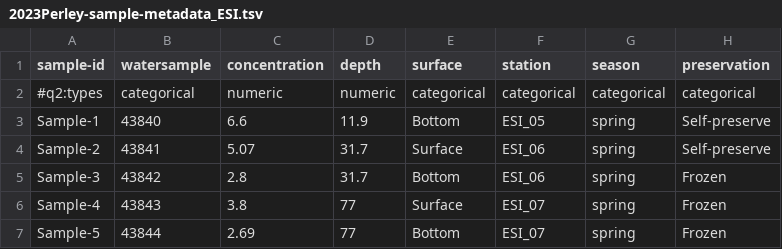
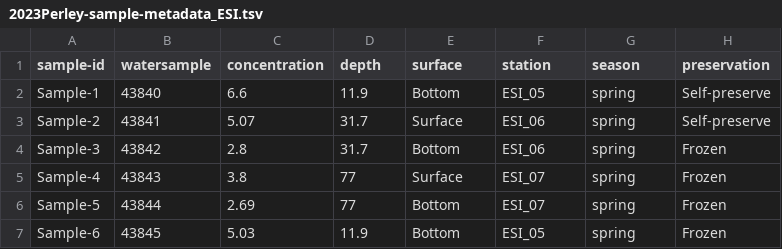
Before and after one commit to NickJeff13/eDNA-for-MPAs, a TSV file: data/2023Perley/2023Perley-sample-metadata_ESI.tsv, drawn as a sheet; only a part is shown; the shorter side is filled out with more unchanged rows; the diff names each change by its address in the sheet, - before the commit and + after, or states it on an @@ line.

Commit message:
plotting Perley 2023 data

```diff
--- a/data/2023Perley/2023Perley-sample-metadata_ESI.tsv
+++ b/data/2023Perley/2023Perley-sample-metadata_ESI.tsv
-row 2: #q2:types | categorical | numeric | numeric | categorical | categorical | categorical | categorical
```
Also changed, not shown: 3 other files.
